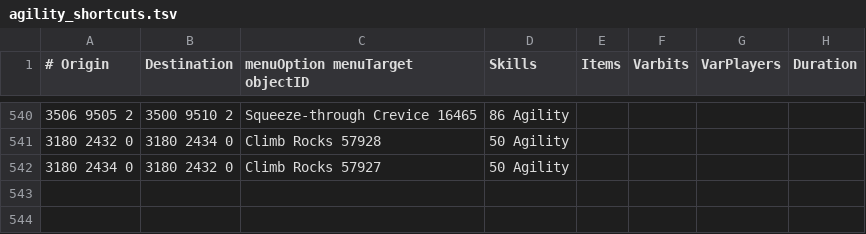
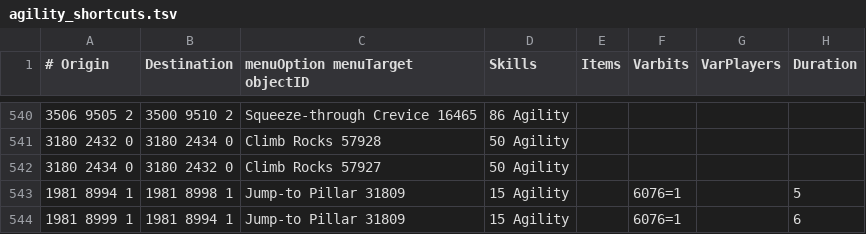
Before and after one commit to Skretzo/shortest-path, a TSV file: src/main/resources/transports/agility_shortcuts.tsv, drawn as a sheet; only a part is shown, gaps mark what is left out; the diff names each change by its address in the sheet, - before the commit and + after, or states it on an @@ line.

```diff
--- a/src/main/resources/transports/agility_shortcuts.tsv
+++ b/src/main/resources/transports/agility_shortcuts.tsv
+row 543: 1981 8994 1 | 1981 8998 1 | Jump-to Pillar 31809 | 15 Agility |  | 6076=1 |  | 5
+row 544: 1981 8999 1 | 1981 8994 1 | Jump-to Pillar 31809 | 15 Agility |  | 6076=1 |  | 6
```
Also changed, not shown: src/main/resources/transports/transports.tsv.
